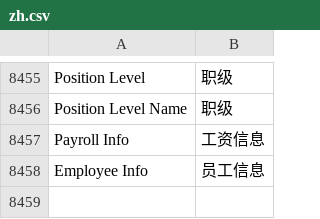
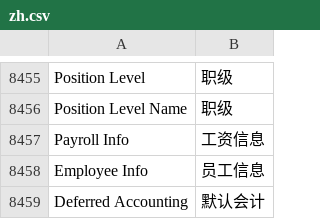
Before and after one commit to saoxia/erpnext_china, a CSV file: erpnext_china/translations/zh.csv, drawn as a sheet; only a part is shown, gaps mark what is left out; the diff names each change by its address in the sheet, - before the commit and + after, or states it on an @@ line.

Commit message:
Update zh.csv

```diff
--- a/erpnext_china/translations/zh.csv
+++ b/erpnext_china/translations/zh.csv
+row 8459: Deferred Accounting | 默认会计
```
